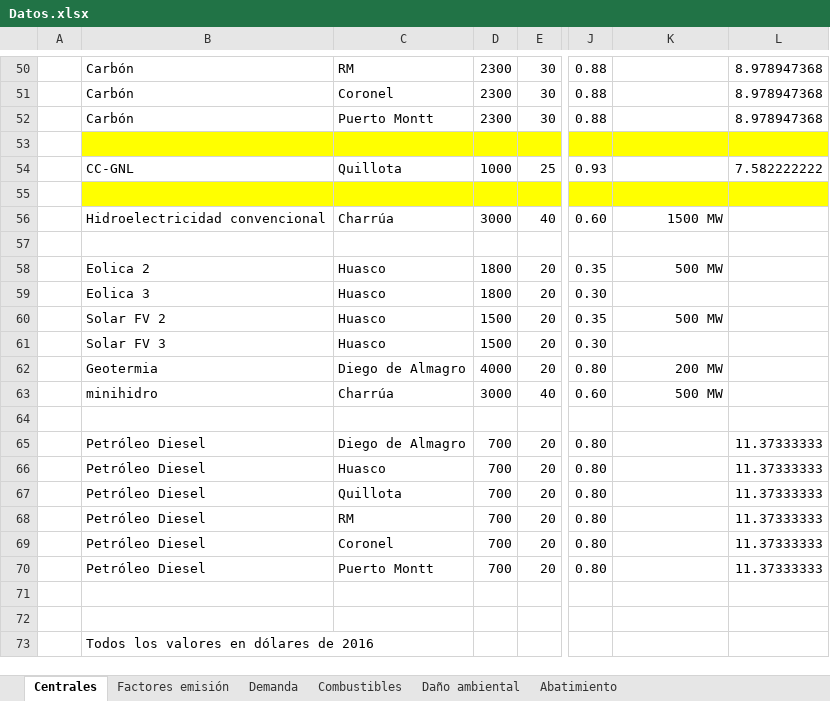
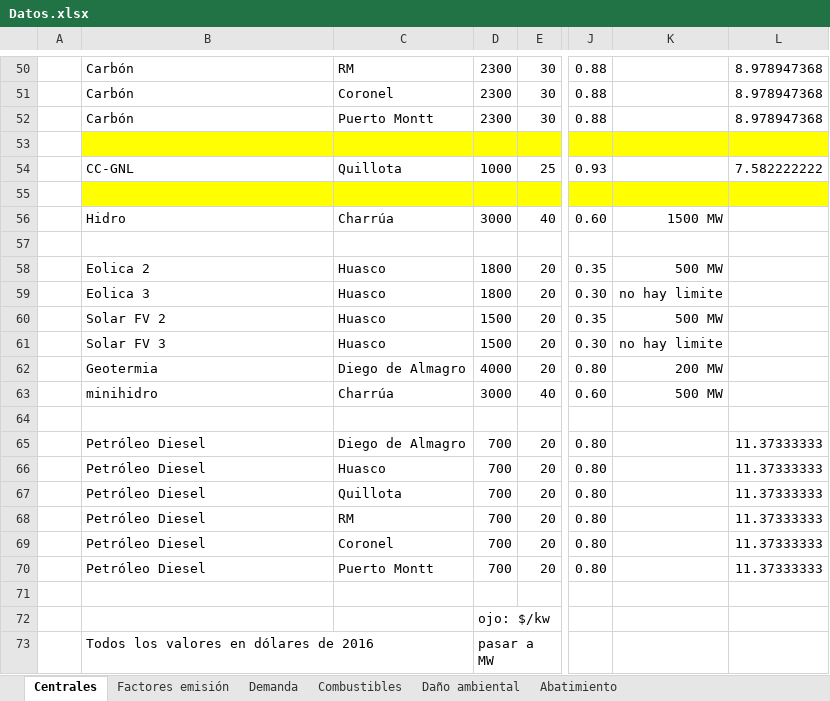
Before and after one commit to RadiosMark/Tareas_Economed, an Excel workbook: T1/Datos.xlsx, sheet Centrales, drawn as a sheet; only a part is shown, gaps mark what is left out; values as stored, in another font and other column widths than the file's, no borders; the diff names each change by its address in the sheet, - before the commit and + after, or states it on an @@ line.

```diff
--- a/T1/Datos.xlsx (sheet Centrales)
+++ b/T1/Datos.xlsx (sheet Centrales)
-B56: Hidroelectricidad convencional
+B56: Hidro
-K59: (empty)
+K59: no hay limite
-K61: (empty)
+K61: no hay limite
-D72: (empty)
+D72: ojo: $/kw
-D73: (empty)
+D73: pasar a MW
```
Also changed, not shown: 2 other files.
